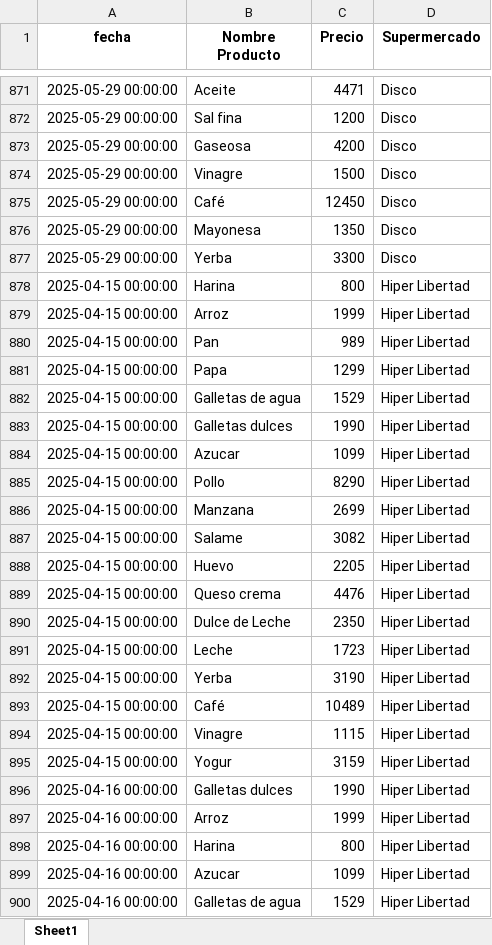
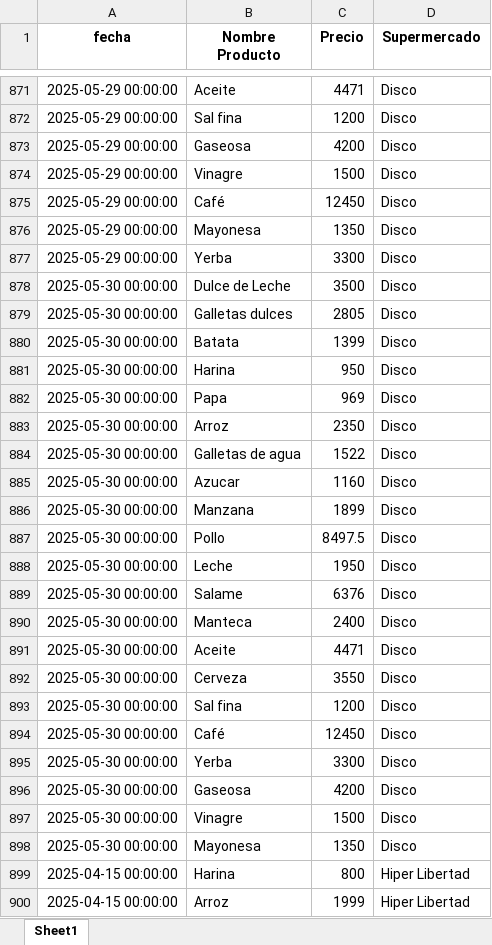
Before and after one commit to manuelpalomeque/Web-Scraper-canasta-basica, an Excel workbook: data/datos_limpios.xlsx, sheet Sheet1, drawn as a sheet; only a part is shown, gaps mark what is left out; the shorter side is filled out with more unchanged rows; values as stored, in another font and other column widths than the file's, no borders; the diff covers the shown part only; the diff names each change by its address in the sheet, - before the commit and + after, or states it on an @@ line.

```diff
--- a/data/datos_limpios.xlsx (sheet Sheet1)
+++ b/data/datos_limpios.xlsx (sheet Sheet1)
+row 878: 2025-05-30 00:00:00 | Dulce de Leche | 3500 | Disco
+row 879: 2025-05-30 00:00:00 | Galletas dulces | 2805 | Disco
+row 880: 2025-05-30 00:00:00 | Batata | 1399 | Disco
+row 881: 2025-05-30 00:00:00 | Harina | 950 | Disco
+row 882: 2025-05-30 00:00:00 | Papa | 969 | Disco
+row 883: 2025-05-30 00:00:00 | Arroz | 2350 | Disco
+row 884: 2025-05-30 00:00:00 | Galletas de agua | 1522 | Disco
+row 885: 2025-05-30 00:00:00 | Azucar | 1160 | Disco
+row 886: 2025-05-30 00:00:00 | Manzana | 1899 | Disco
+row 887: 2025-05-30 00:00:00 | Pollo | 8497.5 | Disco
+row 888: 2025-05-30 00:00:00 | Leche | 1950 | Disco
+row 889: 2025-05-30 00:00:00 | Salame | 6376 | Disco
+row 890: 2025-05-30 00:00:00 | Manteca | 2400 | Disco
+row 891: 2025-05-30 00:00:00 | Aceite | 4471 | Disco
+row 892: 2025-05-30 00:00:00 | Cerveza | 3550 | Disco
+row 893: 2025-05-30 00:00:00 | Sal fina | 1200 | Disco
+row 894: 2025-05-30 00:00:00 | Café | 12450 | Disco
+row 895: 2025-05-30 00:00:00 | Yerba | 3300 | Disco
+row 896: 2025-05-30 00:00:00 | Gaseosa | 4200 | Disco
+row 897: 2025-05-30 00:00:00 | Vinagre | 1500 | Disco
+row 898: 2025-05-30 00:00:00 | Mayonesa | 1350 | Disco
```
Also changed, not shown: 20 added rows elsewhere in this sheet, 2 other files.
